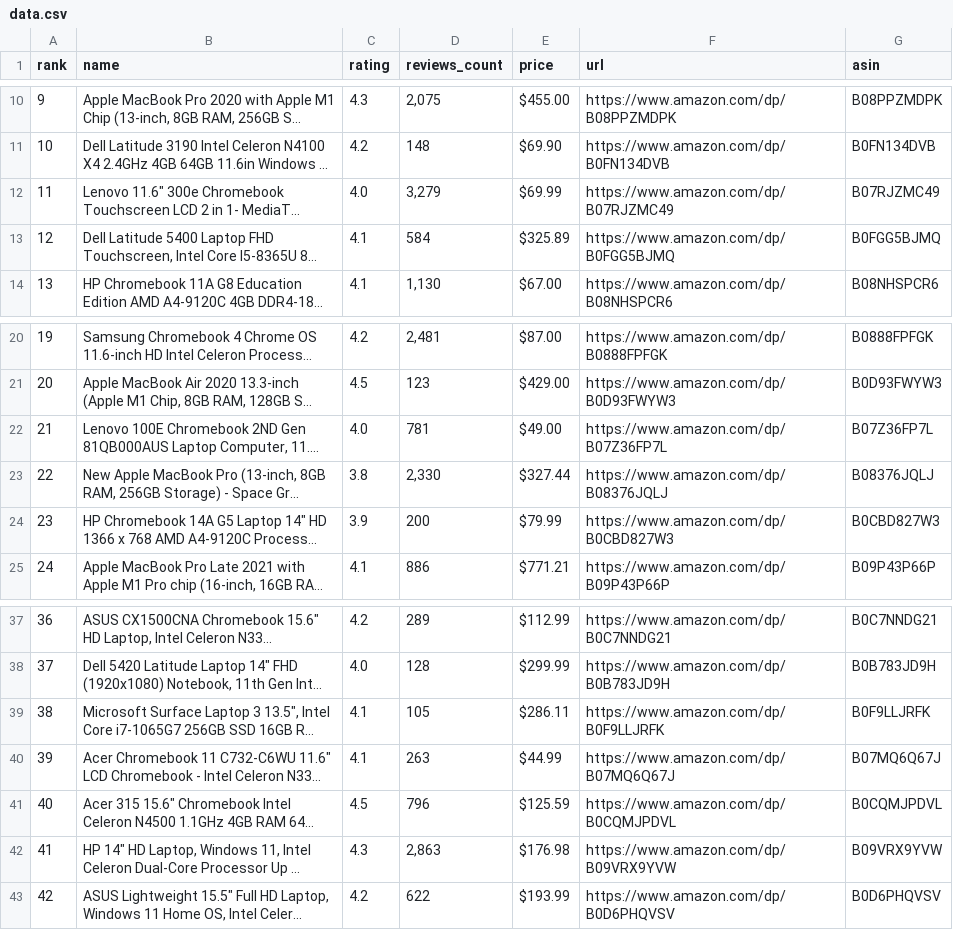
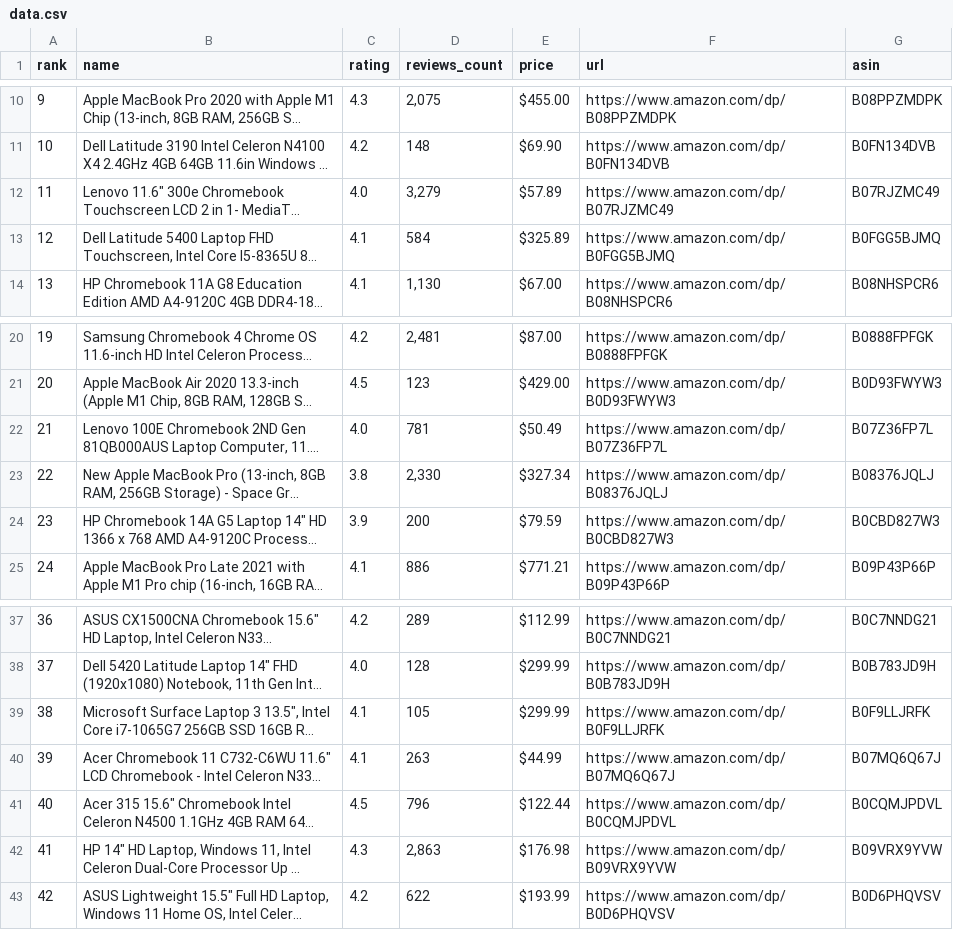
Before and after one commit to sidhu2690/EB_scraper, a CSV file: data/data.csv, drawn as a sheet; only a part is shown, gaps mark what is left out; long unchanged cells end in …; the diff names each change by its address in the sheet, - before the commit and + after, or states it on an @@ line.

```diff
--- a/data/data.csv
+++ b/data/data.csv
-E12 (price): $69.99
+E12 (price): $57.89
-E22 (price): $49.00
+E22 (price): $50.49
-E23 (price): $327.44
+E23 (price): $327.34
-E24 (price): $79.99
+E24 (price): $79.59
-E39 (price): $286.11
+E39 (price): $299.99
-E41 (price): $125.59
+E41 (price): $122.44
```
